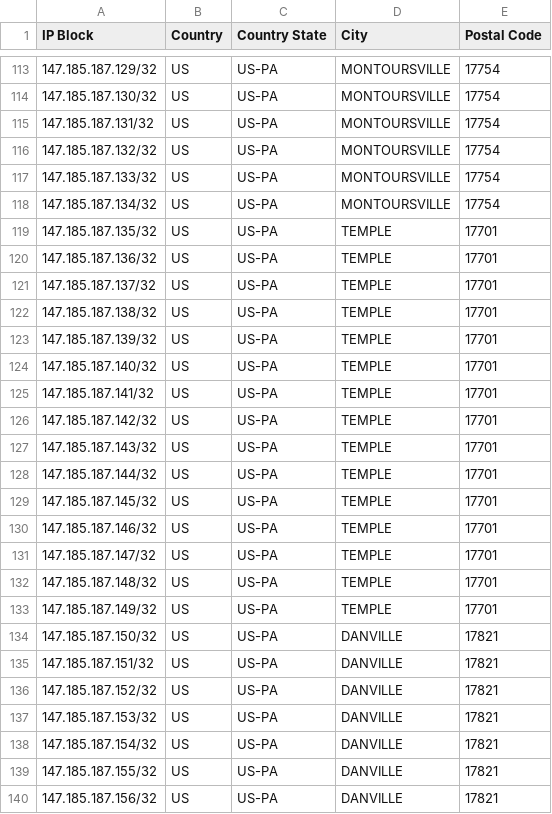
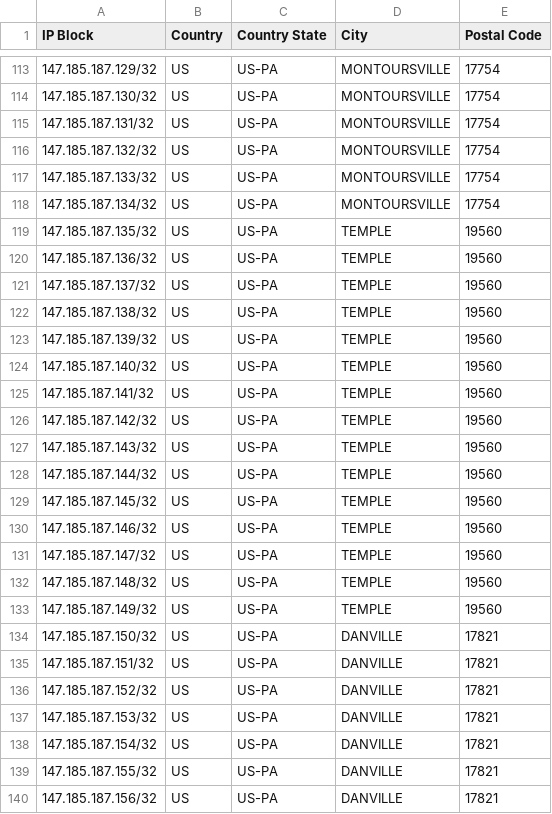
Before and after one commit to FBF-AC-1088/fbf-1088-geofeed, a CSV file: geofeed.csv, drawn as a sheet; only a part is shown, gaps mark what is left out; the diff covers the shown part only.

Commit message:
Update geofeed.csv

```diff
--- a/geofeed.csv
+++ b/geofeed.csv
@@ -118,17 +118,17 @@ IP Block,Country,Country State,City,Postal Code
 147.185.187.134/32,US,US-PA,MONTOURSVILLE,17754
-147.185.187.135/32,US,US-PA,TEMPLE,17701
-147.185.187.136/32,US,US-PA,TEMPLE,17701
-147.185.187.137/32,US,US-PA,TEMPLE,17701
-147.185.187.138/32,US,US-PA,TEMPLE,17701
-147.185.187.139/32,US,US-PA,TEMPLE,17701
-147.185.187.140/32,US,US-PA,TEMPLE,17701
-147.185.187.141/32,US,US-PA,TEMPLE,17701
-147.185.187.142/32,US,US-PA,TEMPLE,17701
-147.185.187.143/32,US,US-PA,TEMPLE,17701
-147.185.187.144/32,US,US-PA,TEMPLE,17701
-147.185.187.145/32,US,US-PA,TEMPLE,17701
-147.185.187.146/32,US,US-PA,TEMPLE,17701
-147.185.187.147/32,US,US-PA,TEMPLE,17701
-147.185.187.148/32,US,US-PA,TEMPLE,17701
-147.185.187.149/32,US,US-PA,TEMPLE,17701
+147.185.187.135/32,US,US-PA,TEMPLE,19560
+147.185.187.136/32,US,US-PA,TEMPLE,19560
+147.185.187.137/32,US,US-PA,TEMPLE,19560
+147.185.187.138/32,US,US-PA,TEMPLE,19560
+147.185.187.139/32,US,US-PA,TEMPLE,19560
+147.185.187.140/32,US,US-PA,TEMPLE,19560
+147.185.187.141/32,US,US-PA,TEMPLE,19560
+147.185.187.142/32,US,US-PA,TEMPLE,19560
+147.185.187.143/32,US,US-PA,TEMPLE,19560
+147.185.187.144/32,US,US-PA,TEMPLE,19560
+147.185.187.145/32,US,US-PA,TEMPLE,19560
+147.185.187.146/32,US,US-PA,TEMPLE,19560
+147.185.187.147/32,US,US-PA,TEMPLE,19560
+147.185.187.148/32,US,US-PA,TEMPLE,19560
+147.185.187.149/32,US,US-PA,TEMPLE,19560
 147.185.187.150/32,US,US-PA,DANVILLE,17821
```
Also changed, not shown: 15 edited cells elsewhere in this file.
